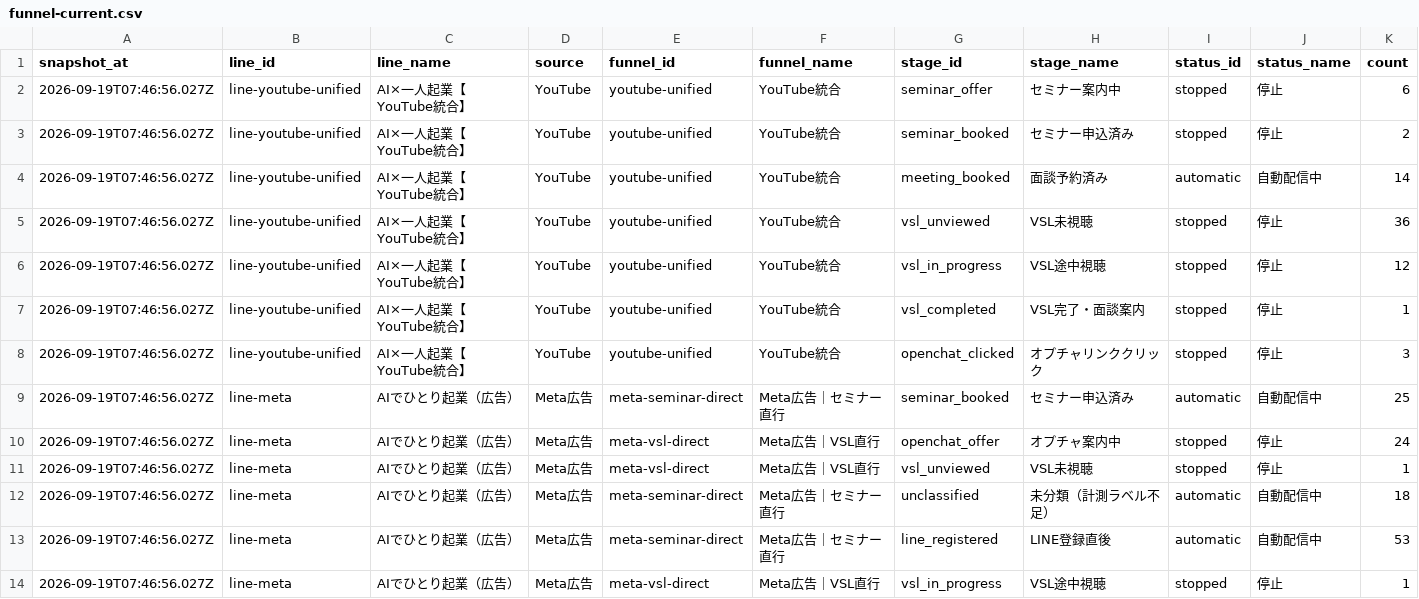
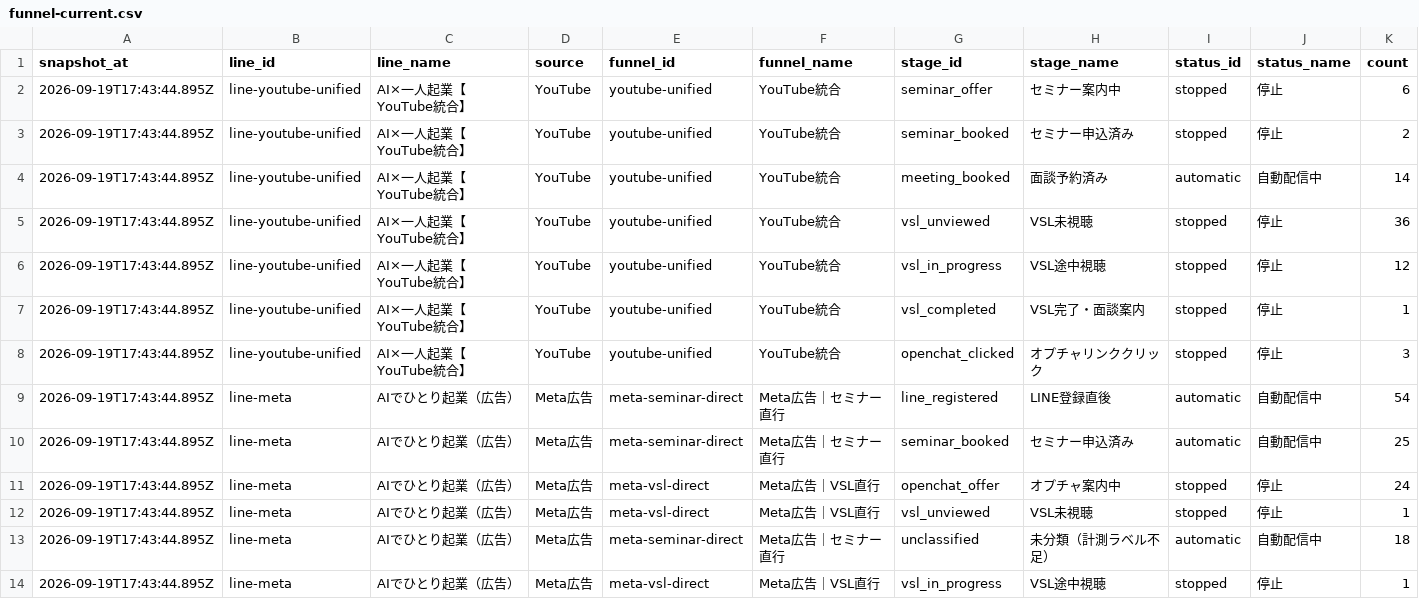
Before and after one commit to puuku0510/suya-youtube-line-dashboard, a CSV file: funnel-current.csv, drawn as a sheet; only a part is shown; removed rows and columns are numbered as before the commit, all else as after; rows hold the shown columns only; the diff covers the shown part only; the diff names each change by its address in the sheet, - before the commit and + after, or states it on an @@ line.

```diff
--- a/funnel-current.csv
+++ b/funnel-current.csv
-A2:A8 (snapshot_at): 2026-09-19T07:46:56.027Z
+A2:A8 (snapshot_at): 2026-09-19T17:43:44.895Z
+row 9: 2026-09-19T17:43:44.895Z | line-meta | AIでひとり起業（広告） | Meta広告 | meta-seminar-direct | Meta広告｜セミナー直行 | line_registered | LINE登録直後 | automatic | 自動配信中 | 54
-A10:A13 (snapshot_at): 2026-09-19T07:46:56.027Z
+A10:A13 (snapshot_at): 2026-09-19T17:43:44.895Z
-row 13: 2026-09-19T07:46:56.027Z | line-meta | AIでひとり起業（広告） | Meta広告 | meta-seminar-direct | Meta広告｜セミナー直行 | line_registered | LINE登録直後 | automatic | 自動配信中 | 53
-A14 (snapshot_at): 2026-09-19T07:46:56.027Z
+A14 (snapshot_at): 2026-09-19T17:43:44.895Z
```
Also changed, not shown: 33 edited cells elsewhere in this file, funnel-cohort.csv, funnel-sync-health.csv, 1 other file.
